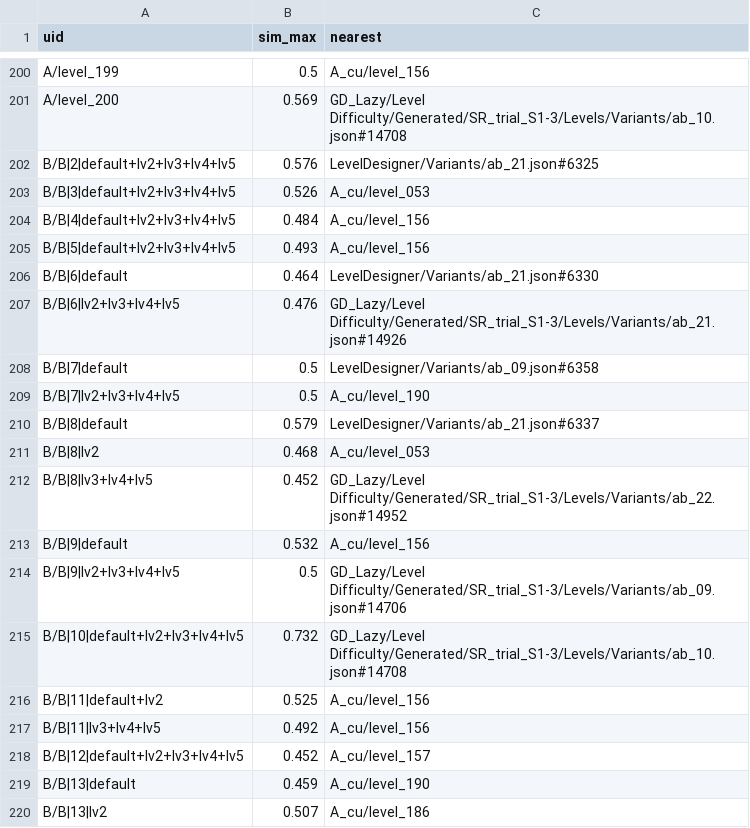
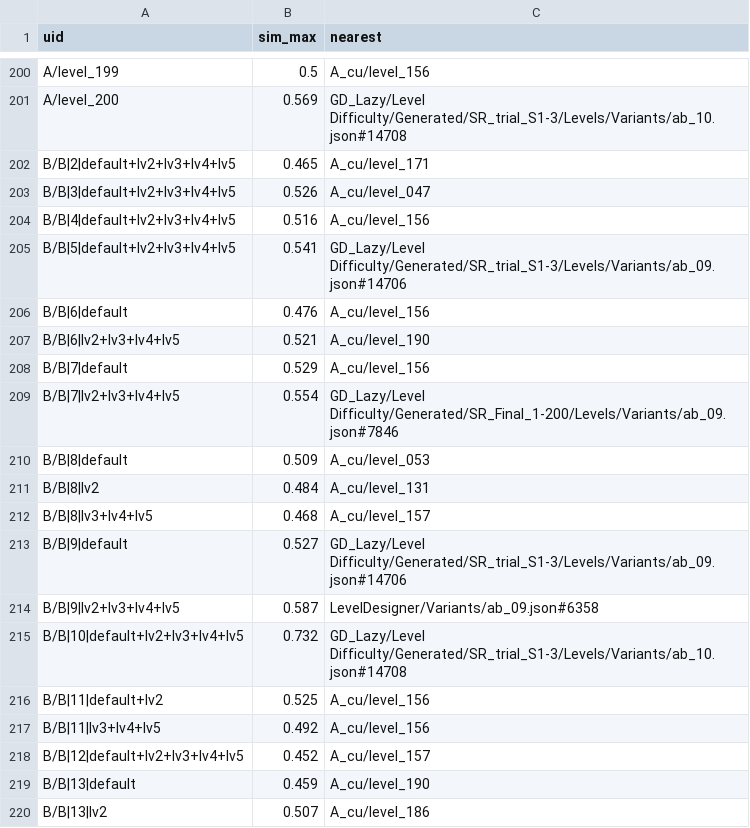
Before and after one commit to Bicuti05/GodotProject, a CSV file: levels/sweet_rope_B/reports/kiem_trung_lap.csv, drawn as a sheet; only a part is shown, gaps mark what is left out.

```diff
--- a/levels/sweet_rope_B/reports/kiem_trung_lap.csv
+++ b/levels/sweet_rope_B/reports/kiem_trung_lap.csv
@@ -201,15 +201,15 @@ A/level_199,0.5,A_cu/level_156
 A/level_200,0.569,GD_Lazy/Level Difficulty/Generated/SR_trial_S1-3/Levels/Variants/ab_10.json#14708
-B/B|2|default+lv2+lv3+lv4+lv5,0.576,LevelDesigner/Variants/ab_21.json#6325
-B/B|3|default+lv2+lv3+lv4+lv5,0.526,A_cu/level_053
-B/B|4|default+lv2+lv3+lv4+lv5,0.484,A_cu/level_156
-B/B|5|default+lv2+lv3+lv4+lv5,0.493,A_cu/level_156
-B/B|6|default,0.464,LevelDesigner/Variants/ab_21.json#6330
-B/B|6|lv2+lv3+lv4+lv5,0.476,GD_Lazy/Level Difficulty/Generated/SR_trial_S1-3/Levels/Variants/ab_21.json#14926
-B/B|7|default,0.5,LevelDesigner/Variants/ab_09.json#6358
-B/B|7|lv2+lv3+lv4+lv5,0.5,A_cu/level_190
-B/B|8|default,0.579,LevelDesigner/Variants/ab_21.json#6337
-B/B|8|lv2,0.468,A_cu/level_053
-B/B|8|lv3+lv4+lv5,0.452,GD_Lazy/Level Difficulty/Generated/SR_trial_S1-3/Levels/Variants/ab_22.json#14952
-B/B|9|default,0.532,A_cu/level_156
-B/B|9|lv2+lv3+lv4+lv5,0.5,GD_Lazy/Level Difficulty/Generated/SR_trial_S1-3/Levels/Variants/ab_09.json#14706
+B/B|2|default+lv2+lv3+lv4+lv5,0.465,A_cu/level_171
+B/B|3|default+lv2+lv3+lv4+lv5,0.526,A_cu/level_047
+B/B|4|default+lv2+lv3+lv4+lv5,0.516,A_cu/level_156
+B/B|5|default+lv2+lv3+lv4+lv5,0.541,GD_Lazy/Level Difficulty/Generated/SR_trial_S1-3/Levels/Variants/ab_09.json#14706
+B/B|6|default,0.476,A_cu/level_156
+B/B|6|lv2+lv3+lv4+lv5,0.521,A_cu/level_190
+B/B|7|default,0.529,A_cu/level_156
+B/B|7|lv2+lv3+lv4+lv5,0.554,GD_Lazy/Level Difficulty/Generated/SR_Final_1-200/Levels/Variants/ab_09.json#7846
+B/B|8|default,0.509,A_cu/level_053
+B/B|8|lv2,0.484,A_cu/level_131
+B/B|8|lv3+lv4+lv5,0.468,A_cu/level_157
+B/B|9|default,0.527,GD_Lazy/Level Difficulty/Generated/SR_trial_S1-3/Levels/Variants/ab_09.json#14706
+B/B|9|lv2+lv3+lv4+lv5,0.587,LevelDesigner/Variants/ab_09.json#6358
 B/B|10|default+lv2+lv3+lv4+lv5,0.732,GD_Lazy/Level Difficulty/Generated/SR_trial_S1-3/Levels/Variants/ab_10.json#14708
```
Also changed, not shown: levels/sweet_rope_B/reports/bao_cao_AB_bonus_tiem_nang.csv, levels/sweet_rope_B/reports/bao_cao_AB_chi_tiet.csv, 36 other files.
